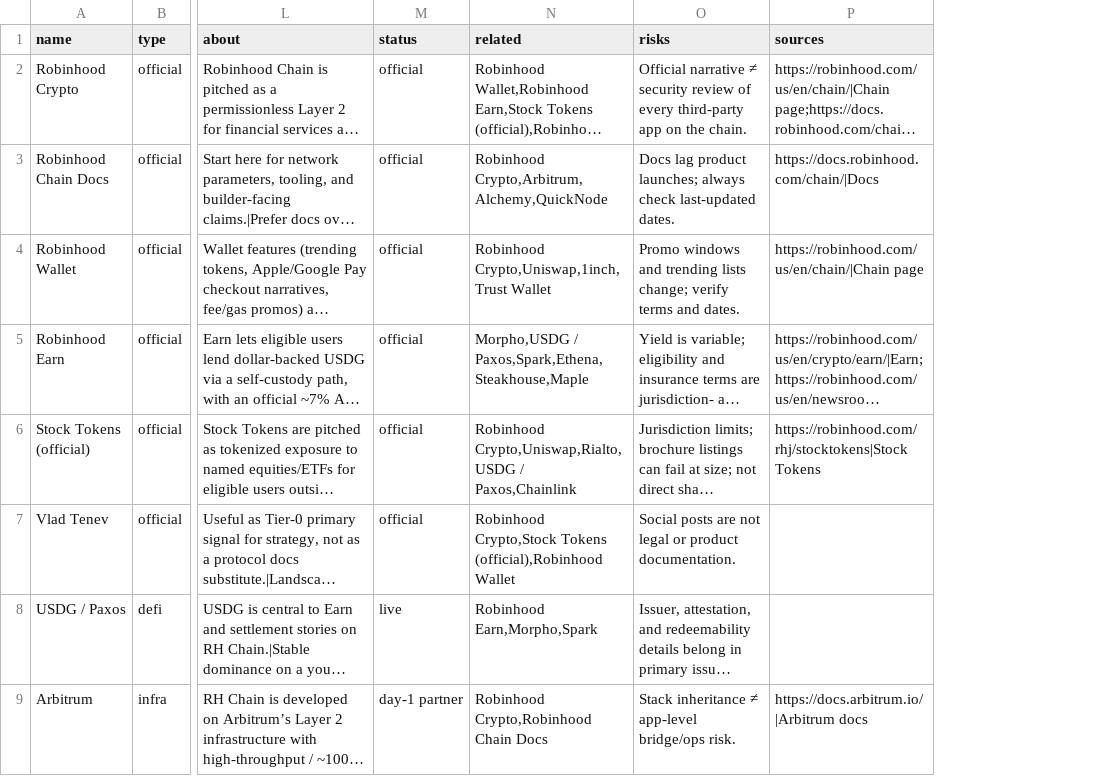
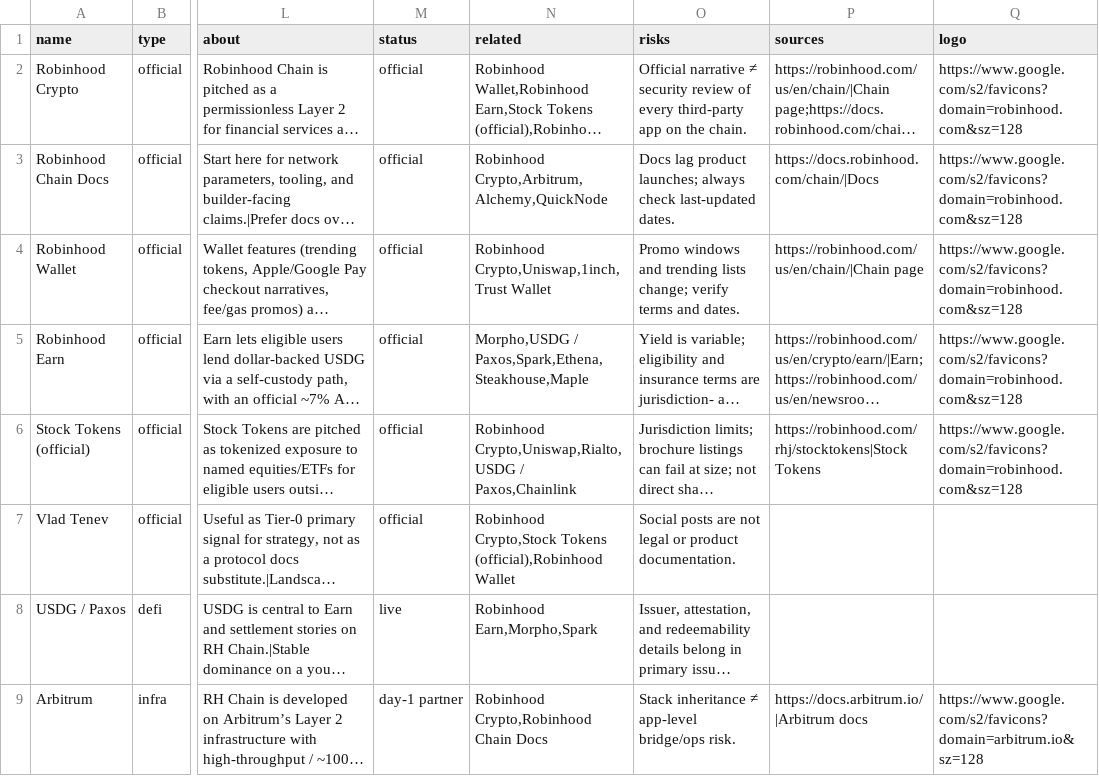
Before and after one commit to Kinaqu/hoodscape, a CSV file: data/rh-entities.csv, drawn as a sheet; only a part is shown, gaps mark what is left out; long unchanged cells end in …; the diff names each change by its address in the sheet, - before the commit and + after, or states it on an @@ line.

Commit message:
feat: personalize every card with logos, glyphs, and skins
- Export display metadata (monogram, hue, glyph, weight, avatar kind)
- Seed logo URLs for 29 known brands; monogram/favicon fallbacks
- Layer SVG icons on tiles and group headers
- Category glyphs + layer/status/confidence card skins
- Avatar on cards and entity panel hero

```diff
--- a/data/rh-entities.csv
+++ b/data/rh-entities.csv
+column Q (logo), rows 2-9: https://www.google.com/s2/favicons?domain=robinhood.com&sz=128 | https://www.google.com/s2/favicons?domain=robinhood.com&sz=128 | https://www.google.com/s2/favicons?domain=robinhood.com&sz=128 | https://www.google.com/s2/favicons?domain=robinhood.com&sz=128 | https://www.google.com/s2/favicons?domain=robinhood.com&sz=128 |  |  | https://www.google.com/s2/favicons?domain=arbitrum.io&sz=128
```
Also changed, not shown: 6 other files.
